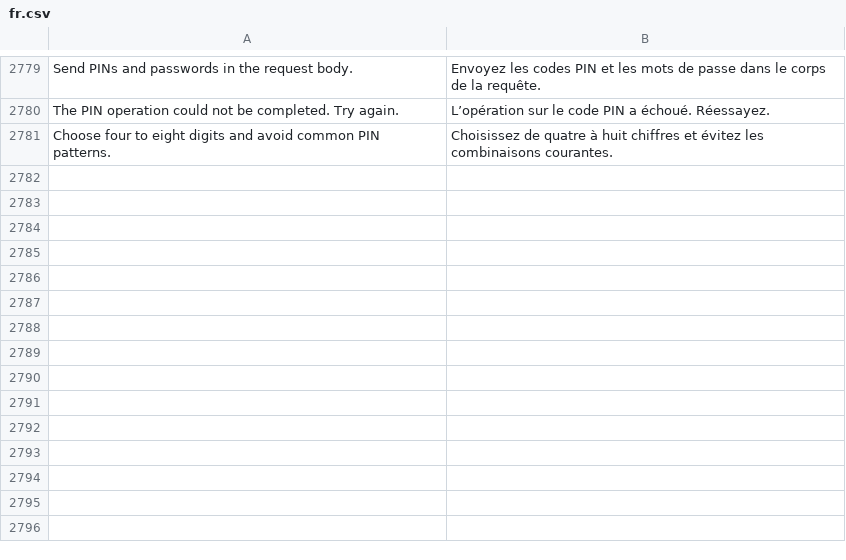
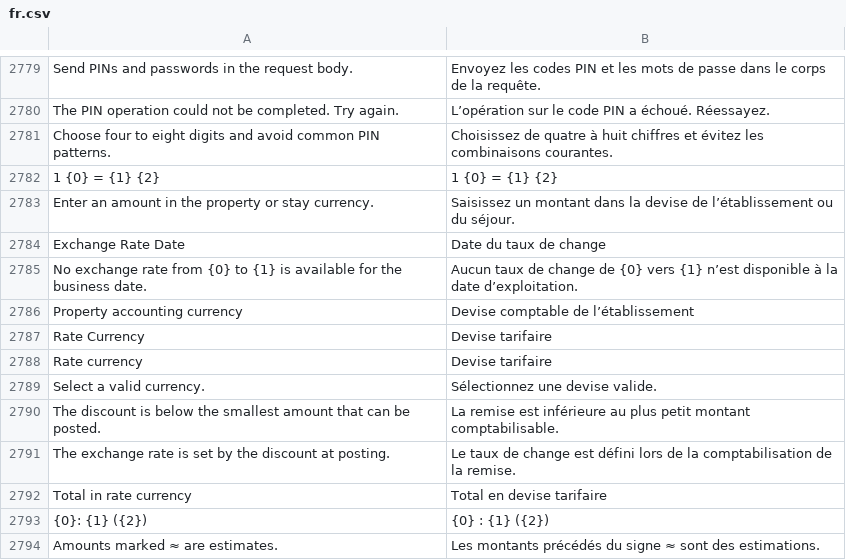
Before and after one commit to pmwanje2/kamra, a CSV file: kamra/translations/fr.csv, drawn as a sheet; only a part is shown, gaps mark what is left out; the diff names each change by its address in the sheet, - before the commit and + after, or states it on an @@ line.

```diff
--- a/kamra/translations/fr.csv
+++ b/kamra/translations/fr.csv
+row 2782: 1 {0} = {1} {2} | 1 {0} = {1} {2}
+row 2783: Enter an amount in the property or stay currency. | Saisissez un montant dans la devise de l’établissement ou du séjour.
+row 2784: Exchange Rate Date | Date du taux de change
+row 2785: No exchange rate from {0} to {1} is available for the business date. | Aucun taux de change de {0} vers {1} n’est disponible à la date d’exploitation.
+row 2786: Property accounting currency | Devise comptable de l’établissement
+row 2787: Rate Currency | Devise tarifaire
+row 2788: Rate currency | Devise tarifaire
+row 2789: Select a valid currency. | Sélectionnez une devise valide.
+row 2790: The discount is below the smallest amount that can be posted. | La remise est inférieure au plus petit montant comptabilisable.
+row 2791: The exchange rate is set by the discount at posting. | Le taux de change est défini lors de la comptabilisation de la remise.
+row 2792: Total in rate currency | Total en devise tarifaire
+row 2793: {0}: {1} ({2}) | {0} : {1} ({2})
+row 2794: Amounts marked ≈ are estimates. | Les montants précédés du signe ≈ sont des estimations.
```
Also changed, not shown: kamra/translations/ar.csv, 36 other files.
